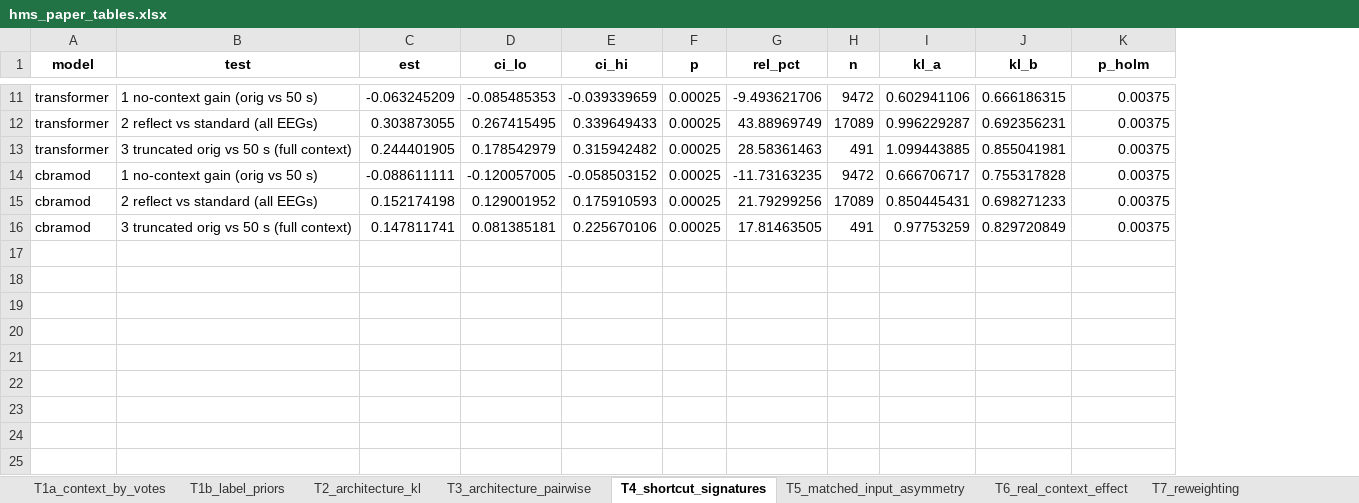
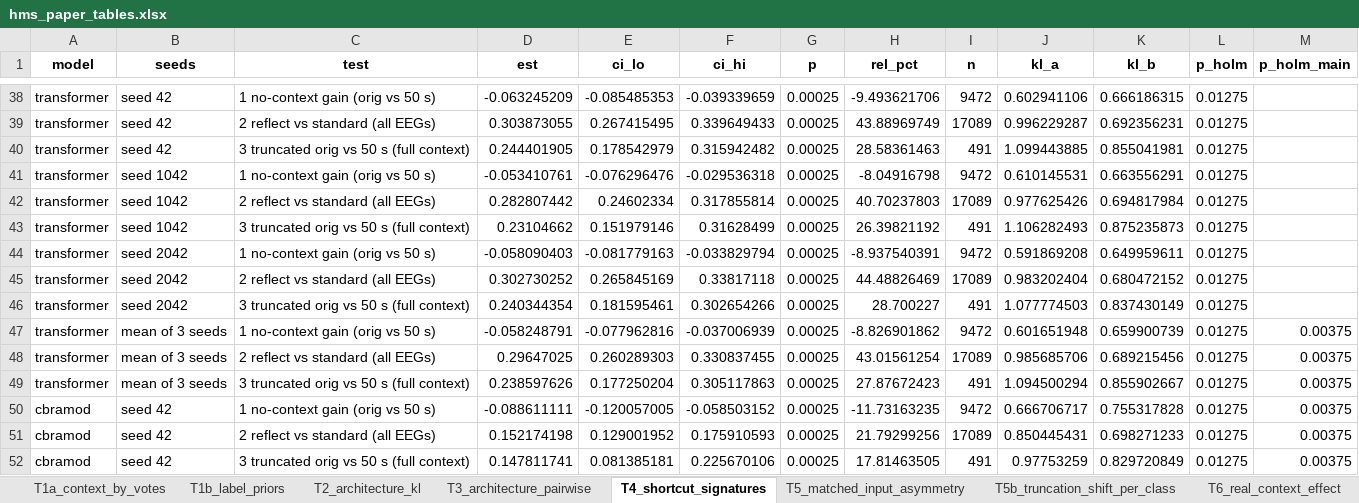
Before and after one commit to ctrl-shit-del/HMS, an Excel workbook: results/tables/hms_paper_tables.xlsx, sheet T4_shortcut_signatures, drawn as a sheet; only a part is shown, gaps mark what is left out; values as stored, in another font and other column widths than the file's, no borders; addresses are those after the commit; the diff covers the shown part only; the diff names each change by its address in the sheet, - before the commit and + after, or states it on an @@ line.

```diff
--- a/results/tables/hms_paper_tables.xlsx (sheet T4_shortcut_signatures)
+++ b/results/tables/hms_paper_tables.xlsx (sheet T4_shortcut_signatures)
+sheet tab: T5b_truncation_shift_per_class
+column B (seeds), rows 38-40: all seed 42; rows 50-52: all seed 42
+column L (p_holm), rows 38-40: all 0.01275; rows 50-52: all 0.01275
-M1: p_holm
+M1: p_holm_main
-M38:M40 (p_holm_main): 0.00375
+M38:M40 (p_holm_main): (empty)
+row 41: transformer | seed 1042 | 1 no-context gain (orig vs 50 s) | -0.053410761 | -0.076296476 | -0.029536318 | 0.00025 | -8.04916798 | 9472 | 0.610145531 | 0.663556291 | 0.01275
+row 42: transformer | seed 1042 | 2 reflect vs standard (all EEGs) | 0.282807442 | 0.24602334 | 0.317855814 | 0.00025 | 40.70237803 | 17089 | 0.977625426 | 0.694817984 | 0.01275
+row 43: transformer | seed 1042 | 3 truncated orig vs 50 s (full context) | 0.23104662 | 0.151979146 | 0.31628499 | 0.00025 | 26.39821192 | 491 | 1.106282493 | 0.875235873 | 0.01275
+row 44: transformer | seed 2042 | 1 no-context gain (orig vs 50 s) | -0.058090403 | -0.081779163 | -0.033829794 | 0.00025 | -8.937540391 | 9472 | 0.591869208 | 0.649959611 | 0.01275
+row 45: transformer | seed 2042 | 2 reflect vs standard (all EEGs) | 0.302730252 | 0.265845169 | 0.33817118 | 0.00025 | 44.48826469 | 17089 | 0.983202404 | 0.680472152 | 0.01275
+row 46: transformer | seed 2042 | 3 truncated orig vs 50 s (full context) | 0.240344354 | 0.181595461 | 0.302654266 | 0.00025 | 28.700227 | 491 | 1.077774503 | 0.837430149 | 0.01275
+row 47: transformer | mean of 3 seeds | 1 no-context gain (orig vs 50 s) | -0.058248791 | -0.077962816 | -0.037006939 | 0.00025 | -8.826901862 | 9472 | 0.601651948 | 0.659900739 | 0.01275 | 0.00375
+row 48: transformer | mean of 3 seeds | 2 reflect vs standard (all EEGs) | 0.29647025 | 0.260289303 | 0.330837455 | 0.00025 | 43.01561254 | 17089 | 0.985685706 | 0.689215456 | 0.01275 | 0.00375
+row 49: transformer | mean of 3 seeds | 3 truncated orig vs 50 s (full context) | 0.238597626 | 0.177250204 | 0.305117863 | 0.00025 | 27.87672423 | 491 | 1.094500294 | 0.855902667 | 0.01275 | 0.00375
```
Also changed, not shown: 27 added rows and 9 edited cells elsewhere in this sheet, sheet T5_matched_input_asymmetry, sheet T2_architecture_kl, sheet T8_calibration, 31 other files.
